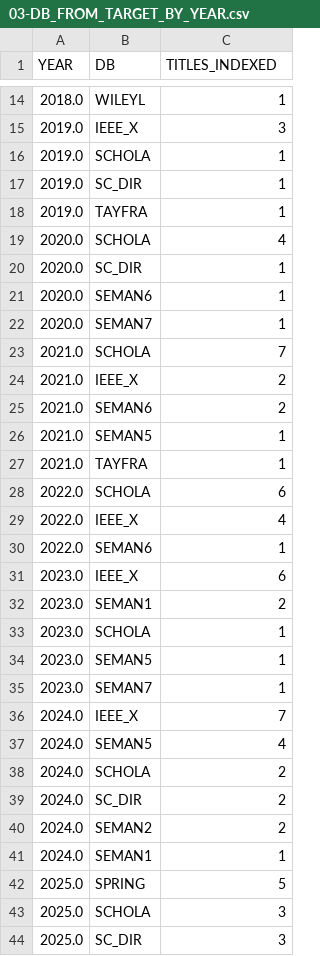
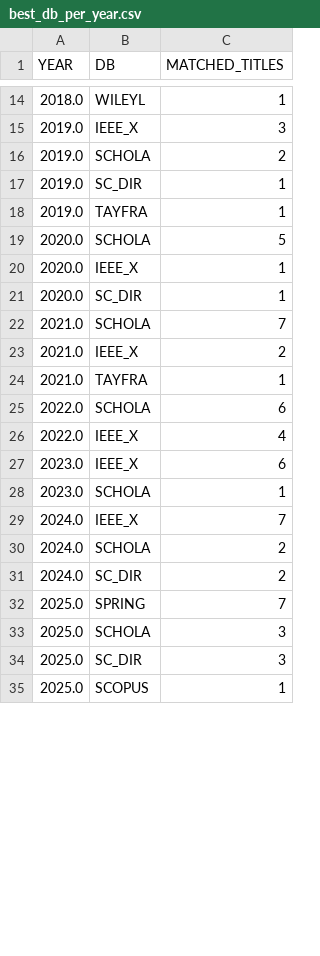
Before and after one commit to Garcia-INPE/DB-Search, a CSV file: src/dataout/charts/best_db_per_year.csv (was src/dataout/03-DB_FROM_TARGET_BY_YEAR.csv), drawn as a sheet; only a part is shown, gaps mark what is left out; the shorter side is filled out with more unchanged rows; the diff covers the shown part only.

```diff
--- a/src/dataout/03-DB_FROM_TARGET_BY_YEAR.csv
+++ b/src/dataout/charts/best_db_per_year.csv
@@ -1 +1 @@
-YEAR;DB;TITLES_INDEXED
+YEAR;DB;MATCHED_TITLES
@@ -15,13 +15,10 @@ YEAR;DB;TITLES_INDEXED
 2019.0;IEEE_X;3
-2019.0;SCHOLA;1
+2019.0;SCHOLA;2
 2019.0;SC_DIR;1
 2019.0;TAYFRA;1
-2020.0;SCHOLA;4
+2020.0;SCHOLA;5
+2020.0;IEEE_X;1
 2020.0;SC_DIR;1
-2020.0;SEMAN6;1
-2020.0;SEMAN7;1
 2021.0;SCHOLA;7
 2021.0;IEEE_X;2
-2021.0;SEMAN6;2
-2021.0;SEMAN5;1
 2021.0;TAYFRA;1
@@ -29,15 +26,8 @@ YEAR;DB;TITLES_INDEXED
 2022.0;IEEE_X;4
-2022.0;SEMAN6;1
 2023.0;IEEE_X;6
-2023.0;SEMAN1;2
 2023.0;SCHOLA;1
-2023.0;SEMAN5;1
-2023.0;SEMAN7;1
 2024.0;IEEE_X;7
-2024.0;SEMAN5;4
 2024.0;SCHOLA;2
 2024.0;SC_DIR;2
-2024.0;SEMAN2;2
-2024.0;SEMAN1;1
-2025.0;SPRING;5
+2025.0;SPRING;7
 2025.0;SCHOLA;3
```
Also changed, not shown: 1 added row, 8 removed rows and 1 edited cell elsewhere in this file, src/dataout/02-TITLES_REVIEW_WF.csv, src/dataout/charts/year_coverage_gap.csv, 56 other files.
